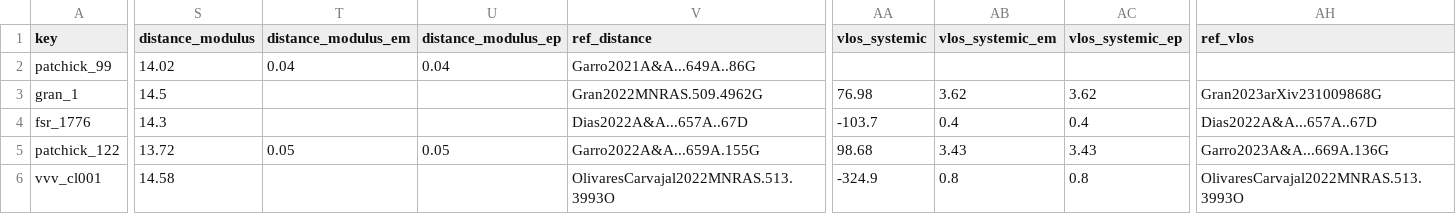
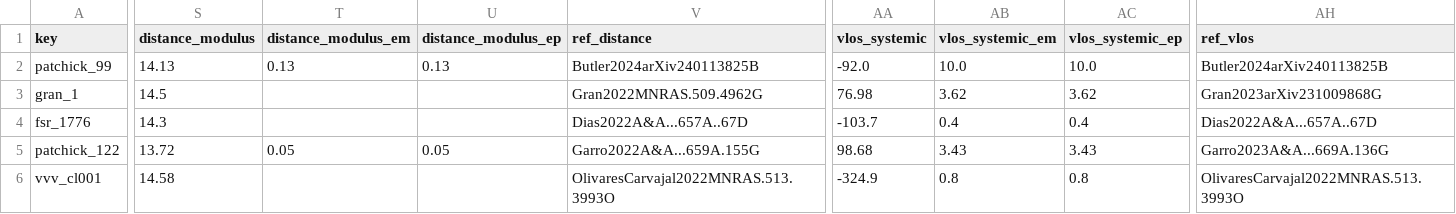
Before and after one commit to apace7/local_volume_database, a CSV file: data/gc_disk.csv, drawn as a sheet; only a part is shown, gaps mark what is left out; the diff covers the shown part only; the diff names each change by its address in the sheet, - before the commit and + after, or states it on an @@ line.

Commit message:
update citations, add candidate tables, add new paper, fix/add some names

```diff
--- a/data/gc_disk.csv
+++ b/data/gc_disk.csv
-S2 (distance_modulus): 14.02
+S2 (distance_modulus): 14.13
-T2 (distance_modulus_em): 0.04
+T2 (distance_modulus_em): 0.13
-U2 (distance_modulus_ep): 0.04
+U2 (distance_modulus_ep): 0.13
-V2 (ref_distance): Garro2021A&A...649A..86G
+V2 (ref_distance): Butler2024arXiv240113825B
-AA2 (vlos_systemic): (empty)
+AA2 (vlos_systemic): -92.0
-AB2 (vlos_systemic_em): (empty)
+AB2 (vlos_systemic_em): 10.0
-AC2 (vlos_systemic_ep): (empty)
+AC2 (vlos_systemic_ep): 10.0
-AH2 (ref_vlos): (empty)
+AH2 (ref_vlos): Butler2024arXiv240113825B
```
Also changed, not shown: 14 edited cells elsewhere in this file, data/dwarf_all.csv, data/dwarf_local_field.csv, 17 other files.
